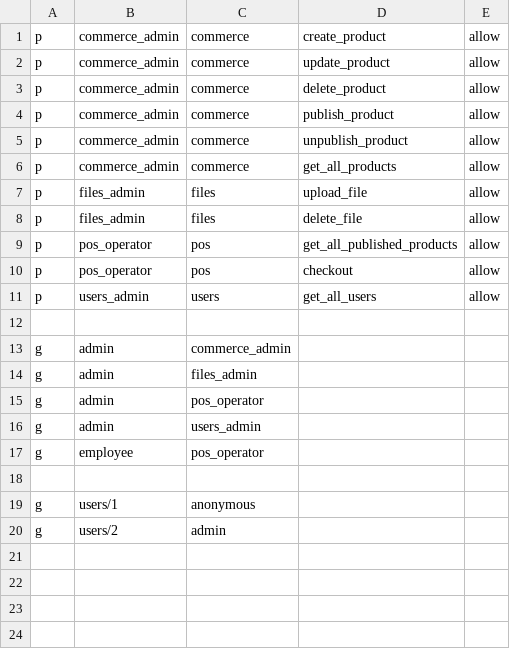
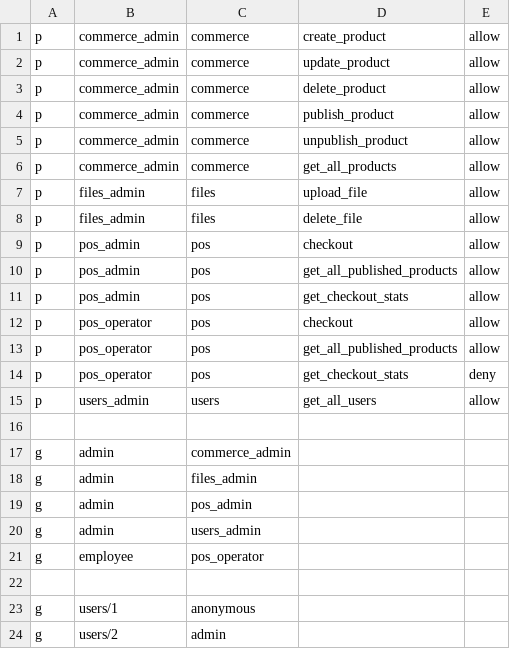
Before and after one commit to adeira/abacus, a CSV file: rbac_policy.csv, drawn as a sheet.

Commit message:
Abacus: expose POS stats
adeira-source-id: 897679fbd28555ea8c34845ec9e83f05df9b9f20

```diff
--- a/rbac_policy.csv
+++ b/rbac_policy.csv
@@ -8,4 +8,8 @@ p, files_admin, files, upload_file, allow
 p, files_admin, files, delete_file, allow
+p, pos_admin, pos, checkout, allow
+p, pos_admin, pos, get_all_published_products, allow
+p, pos_admin, pos, get_checkout_stats, allow
+p, pos_operator, pos, checkout, allow
 p, pos_operator, pos, get_all_published_products, allow
-p, pos_operator, pos, checkout, allow
+p, pos_operator, pos, get_checkout_stats, deny
 p, users_admin, users, get_all_users, allow
@@ -14,3 +18,3 @@ g, admin, commerce_admin
 g, admin, files_admin
-g, admin, pos_operator
+g, admin, pos_admin
 g, admin, users_admin
```
Also changed, not shown: 4 other files.
